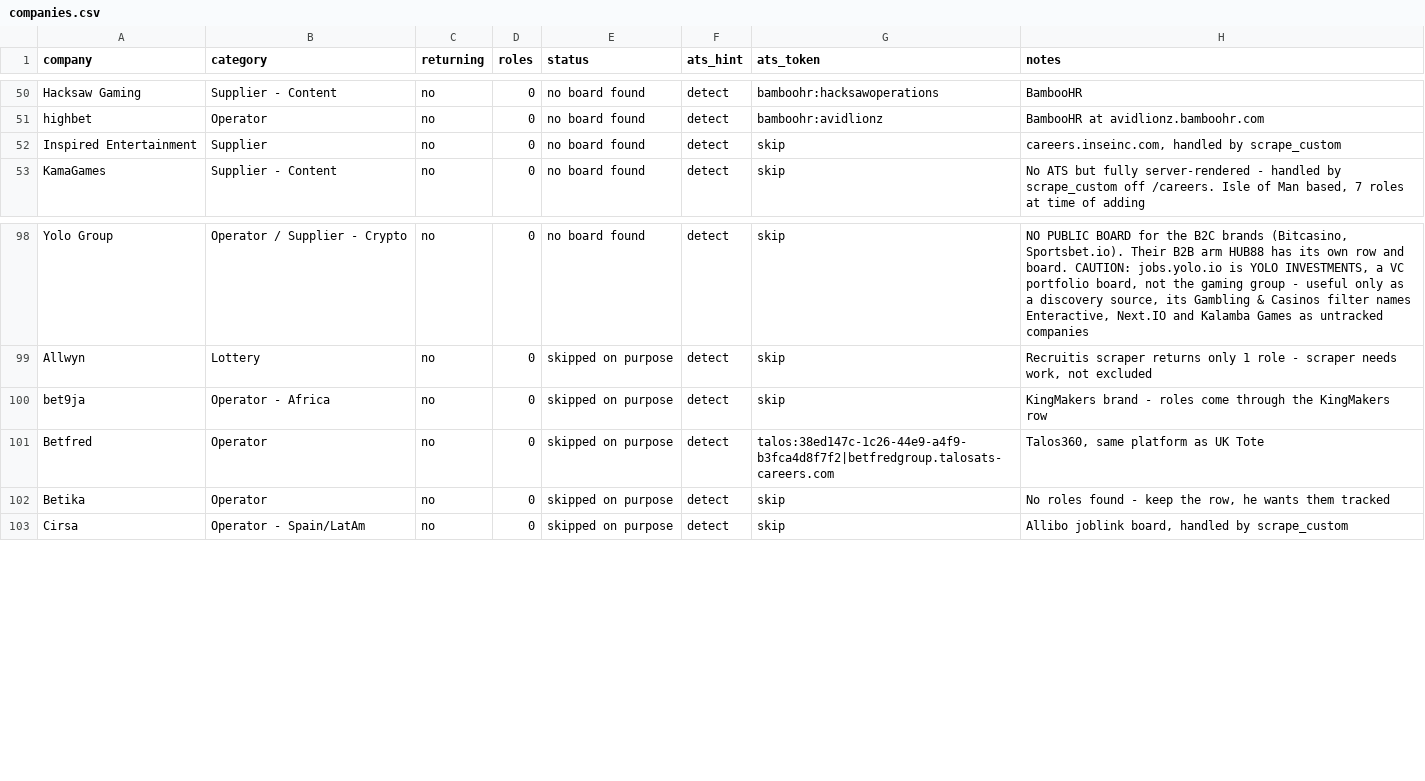
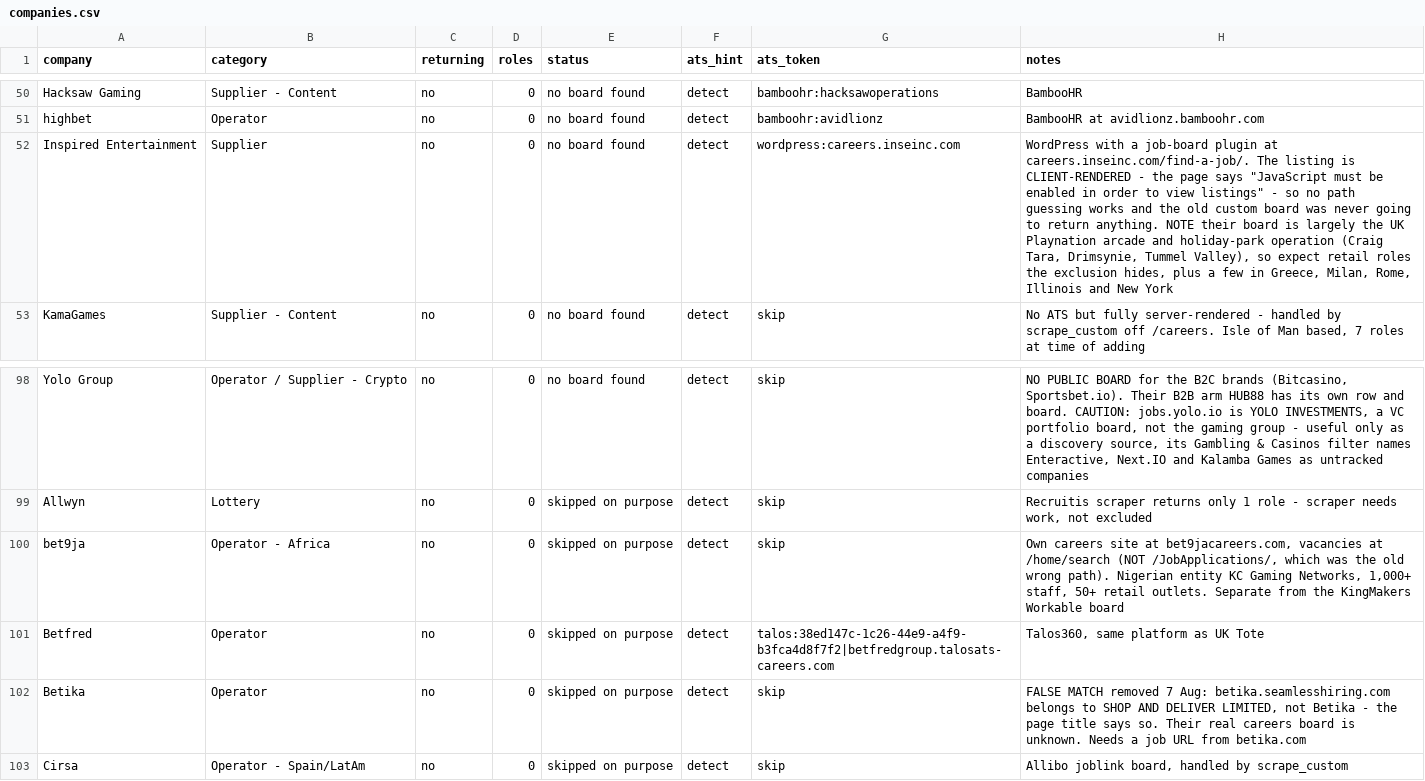
Before and after one commit to cram-co/role-radar, a CSV file: companies.csv, drawn as a sheet; only a part is shown, gaps mark what is left out.

```diff
--- a/companies.csv
+++ b/companies.csv
@@ -51,3 +51,3 @@ Hacksaw Gaming,Supplier - Content,no,0,no board found,detect,bamboohr:hacksawope
 highbet,Operator,no,0,no board found,detect,bamboohr:avidlionz,BambooHR at avidlionz.bamboohr.com
-Inspired Entertainment,Supplier,no,0,no board found,detect,skip,"careers.inseinc.com, handled by scrape_custom"
+Inspired Entertainment,Supplier,no,0,no board found,detect,wordpress:careers.inseinc.com,"WordPress with a job-board plugin at careers.inseinc.com/find-a-job/. The listing is CLIENT-RENDERED - the page says ""JavaScript must be enabled in order to view listings"" - so no path guessing works and the old custom board was never going to return anything. NOTE their board is largely the UK Playnation arcade and holiday-park operation (Craig Tara, Drimsynie, Tummel Valley), so expect retail roles the exclusion hides, plus a few in Greece, Milan, Rome, Illinois and New York"
 KamaGames,Supplier - Content,no,0,no board found,detect,skip,"No ATS but fully server-rendered - handled by scrape_custom off /careers. Isle of Man based, 7 roles at time of adding"
@@ -99,5 +99,5 @@ Yolo Group,Operator / Supplier - Crypto,no,0,no board found,detect,skip,"NO PUBL
 Allwyn,Lottery,no,0,skipped on purpose,detect,skip,"Recruitis scraper returns only 1 role - scraper needs work, not excluded"
-bet9ja,Operator - Africa,no,0,skipped on purpose,detect,skip,KingMakers brand - roles come through the KingMakers row
+bet9ja,Operator - Africa,no,0,skipped on purpose,detect,skip,"Own careers site at bet9jacareers.com, vacancies at /home/search (NOT /JobApplications/, which was the old wrong path). Nigerian entity KC Gaming Networks, 1,000+ staff, 50+ retail outlets. Separate from the KingMakers Workable board"
 Betfred,Operator,no,0,skipped on purpose,detect,talos:38ed147c-1c26-44e9-a4f9-b3fca4d8f7f2|betfredgroup.talosats-careers.com,"Talos360, same platform as UK Tote"
-Betika,Operator,no,0,skipped on purpose,detect,skip,"No roles found - keep the row, he wants them tracked"
+Betika,Operator,no,0,skipped on purpose,detect,skip,"FALSE MATCH removed 7 Aug: betika.seamlesshiring.com belongs to SHOP AND DELIVER LIMITED, not Betika - the page title says so. Their real careers board is unknown. Needs a job URL from betika.com"
 Cirsa,Operator - Spain/LatAm,no,0,skipped on purpose,detect,skip,"Allibo joblink board, handled by scrape_custom"
```
Also changed, not shown: 1 other file.
